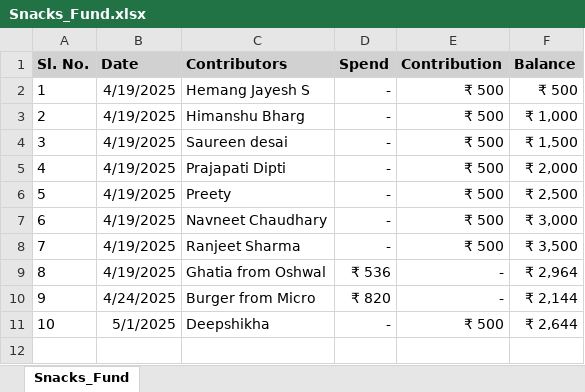
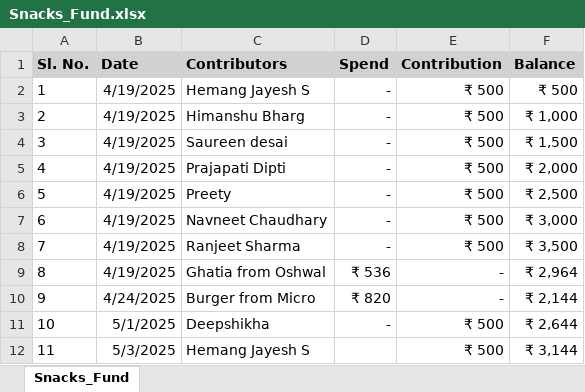
Before and after one commit to Navneet831/Snacks_Fund, an Excel workbook: Snacks_Fund.xlsx, sheet Snacks_Fund, drawn as a sheet; values as stored, in another font and other column widths than the file's, no borders; the diff names each change by its address in the sheet, - before the commit and + after, or states it on an @@ line.

Commit message:
Automated data update

```diff
--- a/Snacks_Fund.xlsx (sheet Snacks_Fund)
+++ b/Snacks_Fund.xlsx (sheet Snacks_Fund)
+row 12: 11 | 5/3/2025 | Hemang Jayesh S |  | ₹ 500 | ₹ 3,144
```
